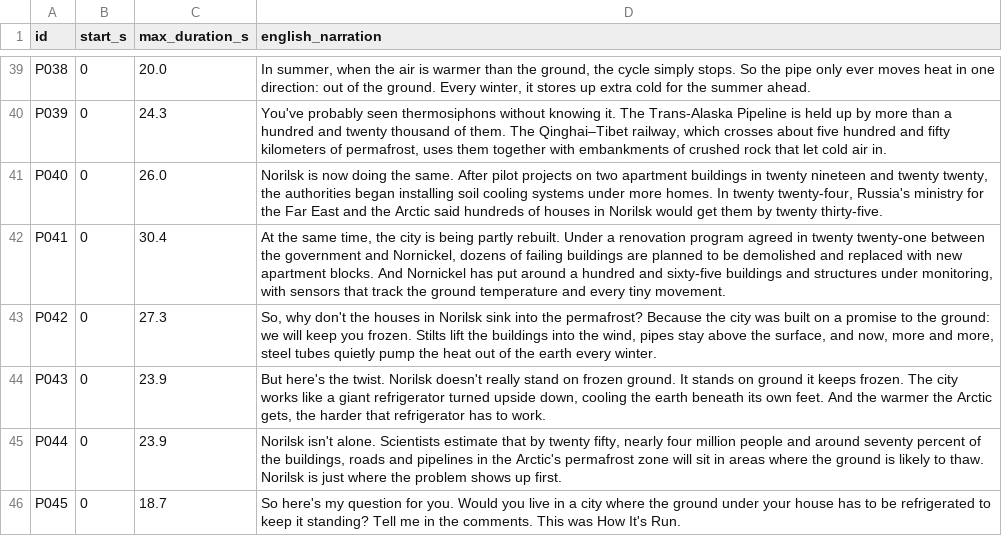
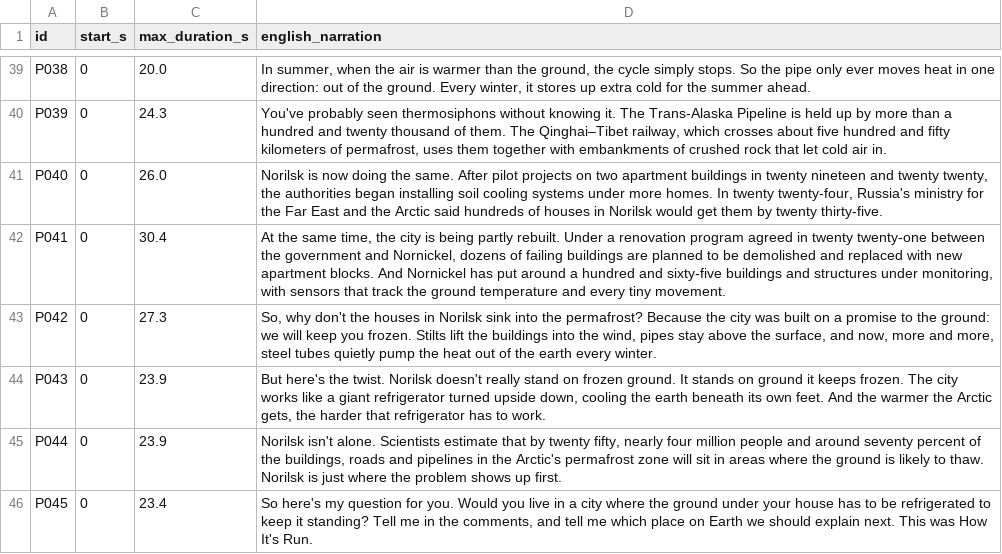
Before and after one commit to res-creator/sofia-studio, a CSV file: whyhow/ep01_norilsk/SCRIPT_EN.csv, drawn as a sheet; only a part is shown, gaps mark what is left out.

```diff
--- a/whyhow/ep01_norilsk/SCRIPT_EN.csv
+++ b/whyhow/ep01_norilsk/SCRIPT_EN.csv
@@ -45,2 +45,2 @@ P043,0,23.9,"But here's the twist. Norilsk doesn't really stand on frozen ground
 P044,0,23.9,"Norilsk isn't alone. Scientists estimate that by twenty fifty, nearly four million people and around seventy percent of the buildings, roads and pipelines in the Arctic's permafrost zone will sit in areas where the ground is likely to thaw. Norilsk is just where the problem shows up first."
-P045,0,18.7,So here's my question for you. Would you live in a city where the ground under your house has to be refrigerated to keep it standing? Tell me in the comments. This was How It's Run.
+P045,0,23.4,"So here's my question for you. Would you live in a city where the ground under your house has to be refrigerated to keep it standing? Tell me in the comments, and tell me which place on Earth we should explain next. This was How It's Run."
```
Also changed, not shown: 4 other files.
